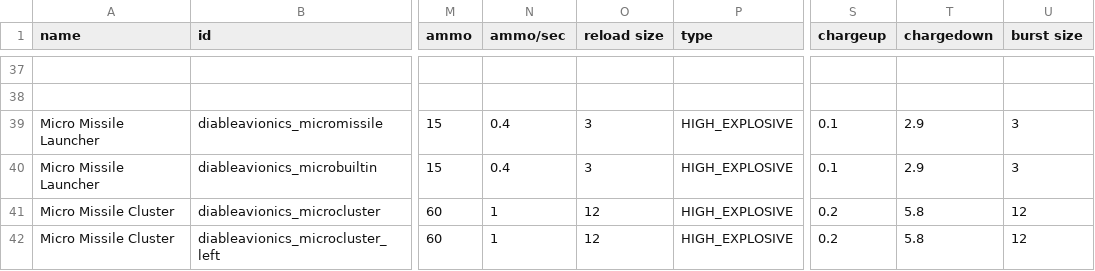
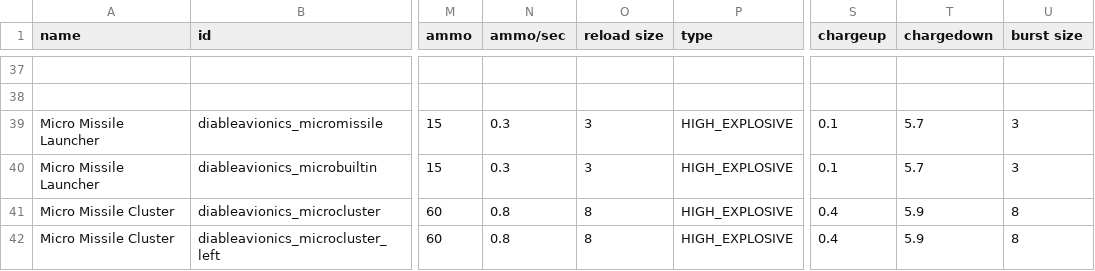
Before and after one commit to scardwell15/diable-avionics, a CSV file: data/weapons/weapon_data.csv, drawn as a sheet; only a part is shown, gaps mark what is left out; the diff covers the shown part only; the diff names each change by its address in the sheet, - before the commit and + after, or states it on an @@ line.

```diff
--- a/data/weapons/weapon_data.csv
+++ b/data/weapons/weapon_data.csv
-N39:N40 (ammo/sec): 0.4
+N39:N40 (ammo/sec): 0.3
-T39:T40 (chargedown): 2.9
+T39:T40 (chargedown): 5.7
-N41:N42 (ammo/sec): 1
+N41:N42 (ammo/sec): 0.8
-O41:O42 (reload size): 12
+O41:O42 (reload size): 8
-S41:S42 (chargeup): 0.2
+S41:S42 (chargeup): 0.4
-T41:T42 (chargedown): 5.8
+T41:T42 (chargedown): 5.9
-U41:U42 (burst size): 12
+U41:U42 (burst size): 8
```
Also changed, not shown: 35 edited cells elsewhere in this file, data/hullmods/hull_mods.csv, data/hulls/ship_data.csv, 42 other files.
